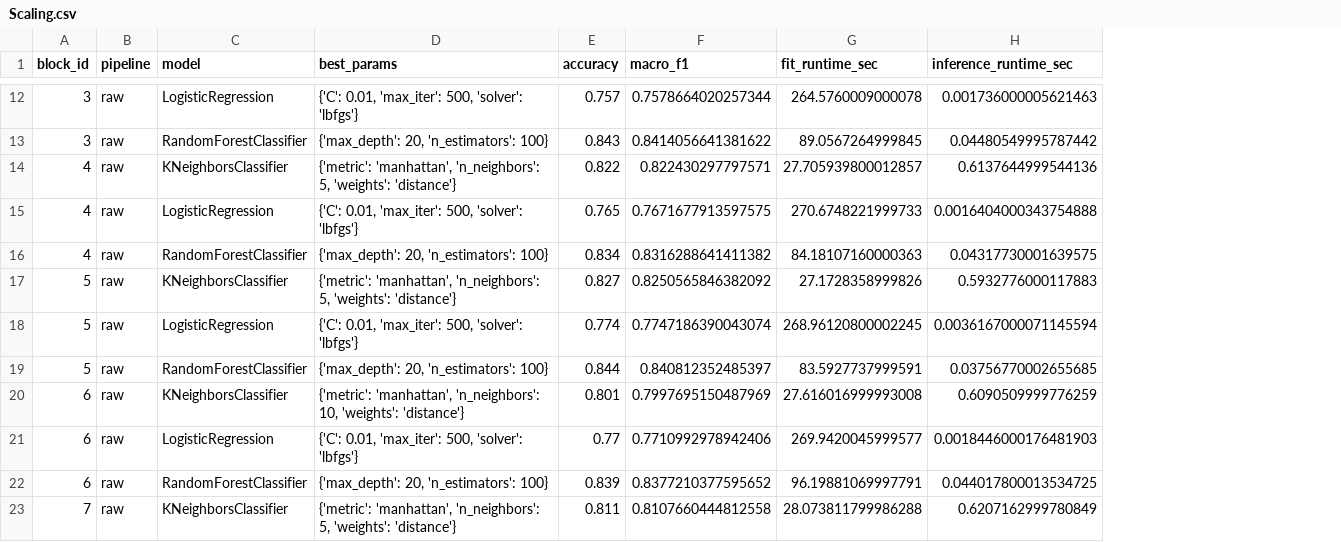
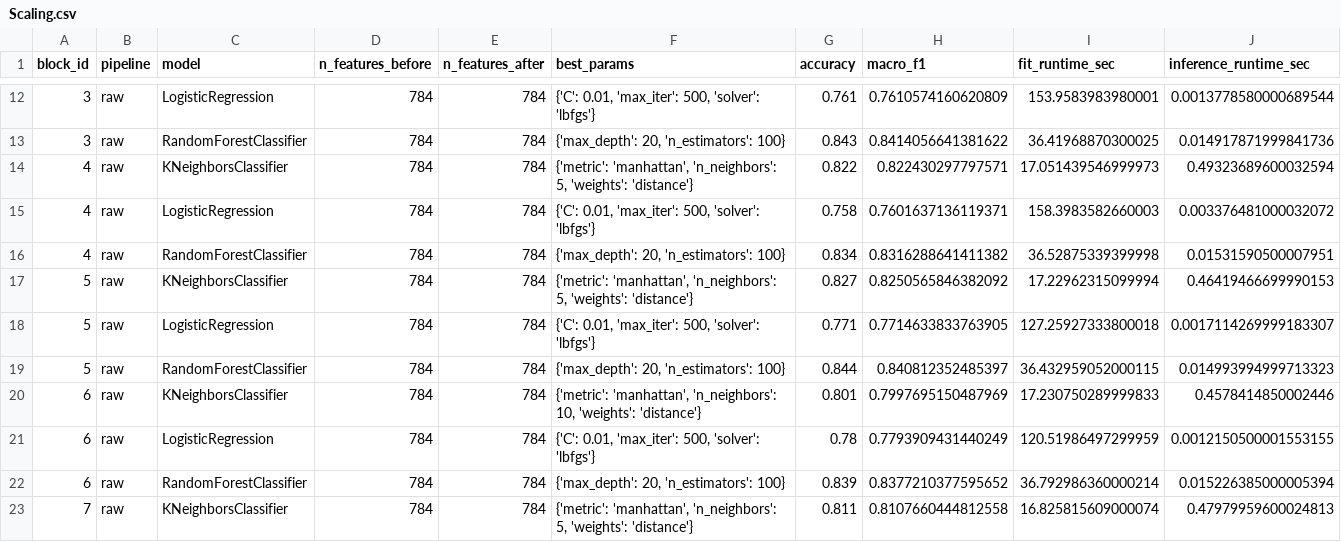
Before and after one commit to AIVIETNAM-AIO-QuocAnh/aio-conquer-module-2, a CSV file: results/per_block/Scaling.csv, drawn as a sheet; only a part is shown, gaps mark what is left out; addresses are those after the commit; the diff covers the shown part only; the diff names each change by its address in the sheet, - before the commit and + after, or states it on an @@ line.

```diff
--- a/results/per_block/Scaling.csv
+++ b/results/per_block/Scaling.csv
+column D (n_features_before), rows 12-23: all 784
+column E (n_features_after), rows 12-23: all 784
-G12 (accuracy): 0.757
+G12 (accuracy): 0.761
-H12 (macro_f1): 0.7578664020257344
+H12 (macro_f1): 0.7610574160620809
-I12 (fit_runtime_sec): 264.5760009000078
+I12 (fit_runtime_sec): 153.9583983980001
-J12 (inference_runtime_sec): 0.001736000005621463
+J12 (inference_runtime_sec): 0.0013778580000689544
-I13 (fit_runtime_sec): 89.0567264999845
+I13 (fit_runtime_sec): 36.41968870300025
-J13 (inference_runtime_sec): 0.04480549995787442
+J13 (inference_runtime_sec): 0.014917871999841736
-I14 (fit_runtime_sec): 27.705939800012857
+I14 (fit_runtime_sec): 17.051439546999973
-J14 (inference_runtime_sec): 0.6137644999544136
+J14 (inference_runtime_sec): 0.49323689600032594
-G15 (accuracy): 0.765
+G15 (accuracy): 0.758
-H15 (macro_f1): 0.7671677913597575
+H15 (macro_f1): 0.7601637136119371
-I15 (fit_runtime_sec): 270.6748221999733
+I15 (fit_runtime_sec): 158.3983582660003
-J15 (inference_runtime_sec): 0.0016404000343754888
+J15 (inference_runtime_sec): 0.003376481000032072
-I16 (fit_runtime_sec): 84.18107160000363
+I16 (fit_runtime_sec): 36.52875339399998
-J16 (inference_runtime_sec): 0.04317730001639575
+J16 (inference_runtime_sec): 0.01531590500007951
-I17 (fit_runtime_sec): 27.1728358999826
+I17 (fit_runtime_sec): 17.22962315099994
-J17 (inference_runtime_sec): 0.5932776000117883
+J17 (inference_runtime_sec): 0.46419466699990153
-G18 (accuracy): 0.774
+G18 (accuracy): 0.771
-H18 (macro_f1): 0.7747186390043074
+H18 (macro_f1): 0.7714633833763905
-I18 (fit_runtime_sec): 268.96120800002245
+I18 (fit_runtime_sec): 127.25927333800018
-J18 (inference_runtime_sec): 0.0036167000071145594
+J18 (inference_runtime_sec): 0.0017114269999183307
-I19 (fit_runtime_sec): 83.5927737999591
+I19 (fit_runtime_sec): 36.432959052000115
-J19 (inference_runtime_sec): 0.03756770002655685
+J19 (inference_runtime_sec): 0.014993994999713323
-I20 (fit_runtime_sec): 27.616016999993008
+I20 (fit_runtime_sec): 17.230750289999833
-J20 (inference_runtime_sec): 0.6090509999776259
+J20 (inference_runtime_sec): 0.4578414850002446
-G21 (accuracy): 0.77
+G21 (accuracy): 0.78
-H21 (macro_f1): 0.7710992978942406
+H21 (macro_f1): 0.7793909431440249
-I21 (fit_runtime_sec): 269.9420045999577
+I21 (fit_runtime_sec): 120.51986497299959
-J21 (inference_runtime_sec): 0.0018446000176481903
+J21 (inference_runtime_sec): 0.0012150500001553155
-I22 (fit_runtime_sec): 96.19881069997791
+I22 (fit_runtime_sec): 36.792986360000214
-J22 (inference_runtime_sec): 0.044017800013534725
+J22 (inference_runtime_sec): 0.015226385000005394
-I23 (fit_runtime_sec): 28.073811799986288
+I23 (fit_runtime_sec): 16.825815609000074
-J23 (inference_runtime_sec): 0.6207162999780849
+J23 (inference_runtime_sec): 0.47979959600024813
```
Also changed, not shown: 137 edited cells elsewhere in this file, results/per_block/PCA.csv, 9 other files.
